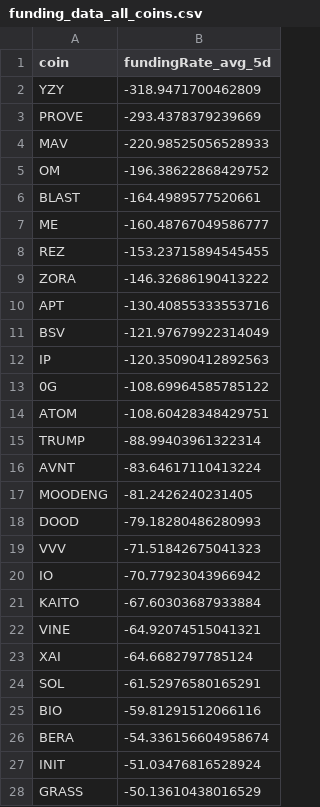
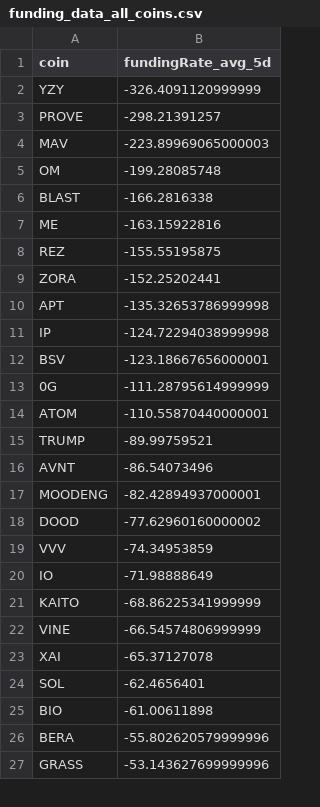
Before and after one commit to traders-ark/hyperliquid-carry-screener, a CSV file: funding_data_all_coins.csv, drawn as a sheet; only a part is shown; the diff covers the shown part only.

```diff
--- a/funding_data_all_coins.csv
+++ b/funding_data_all_coins.csv
@@ -1,28 +1,27 @@
 coin,fundingRate_avg_5d
-YZY,-318.9471700462809
-PROVE,-293.4378379239669
-MAV,-220.98525056528933
-OM,-196.38622868429752
-BLAST,-164.4989577520661
-ME,-160.48767049586777
-REZ,-153.23715894545455
-ZORA,-146.32686190413222
-APT,-130.40855333553716
-BSV,-121.97679922314049
-IP,-120.35090412892563
-0G,-108.69964585785122
-ATOM,-108.60428348429751
-TRUMP,-88.99403961322314
-AVNT,-83.64617110413224
-MOODENG,-81.2426240231405
-DOOD,-79.18280486280993
-VVV,-71.51842675041323
-IO,-70.77923043966942
-KAITO,-67.60303687933884
-VINE,-64.92074515041321
-XAI,-64.6682797785124
-SOL,-61.52976580165291
-BIO,-59.81291512066116
-BERA,-54.336156604958674
-INIT,-51.03476816528924
-GRASS,-50.13610438016529
+YZY,-326.4091120999999
+PROVE,-298.21391257
+MAV,-223.89969065000003
+OM,-199.28085748
+BLAST,-166.2816338
+ME,-163.15922816
+REZ,-155.55195875
+ZORA,-152.25202441
+APT,-135.32653786999998
+IP,-124.72294038999998
+BSV,-123.18667656000001
+0G,-111.28795614999999
+ATOM,-110.55870440000001
+TRUMP,-89.99759521
+AVNT,-86.54073496
+MOODENG,-82.42894937000001
+DOOD,-77.62960160000002
+VVV,-74.34953859
+IO,-71.98888649
+KAITO,-68.86225341999999
+VINE,-66.54574806999999
+XAI,-65.37127078
+SOL,-62.4656401
+BIO,-61.00611898
+BERA,-55.802620579999996
+GRASS,-53.143627699999996
```
Also changed, not shown: 22 added rows, 20 removed rows and 67 edited cells elsewhere in this file, 1 other file.
